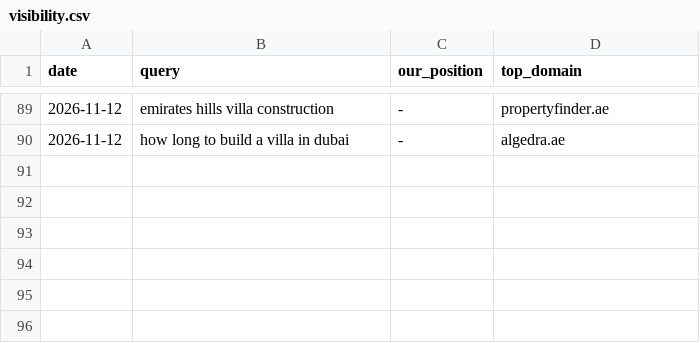
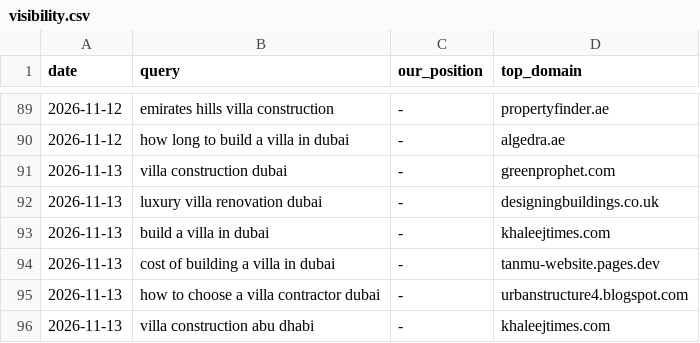
Before and after one commit to pcc40/Signal-bot, a CSV file: reports/visibility.csv, drawn as a sheet; only a part is shown, gaps mark what is left out.

```diff
--- a/reports/visibility.csv
+++ b/reports/visibility.csv
@@ -90 +90,7 @@ date,query,our_position,top_domain
 2026-11-12,how long to build a villa in dubai,-,algedra.ae
+2026-11-13,villa construction dubai,-,greenprophet.com
+2026-11-13,luxury villa renovation dubai,-,designingbuildings.co.uk
+2026-11-13,build a villa in dubai,-,khaleejtimes.com
+2026-11-13,cost of building a villa in dubai,-,tanmu-website.pages.dev
+2026-11-13,how to choose a villa contractor dubai,-,urbanstructure4.blogspot.com
+2026-11-13,villa construction abu dhabi,-,khaleejtimes.com
```
Also changed, not shown: 1 other file.
